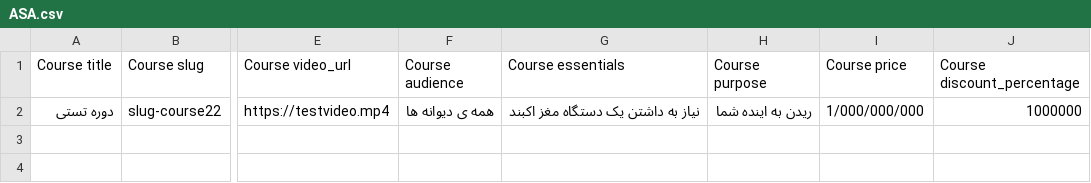
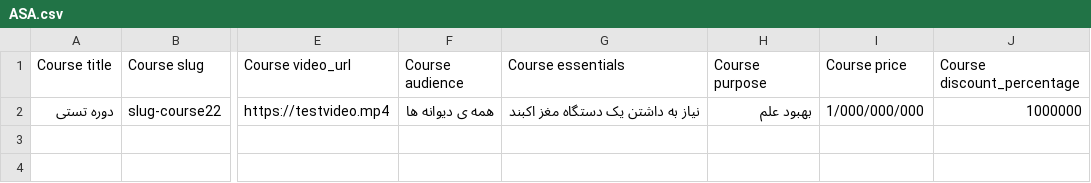
Before and after one commit to amirsarkarpur/movazi.manager, a CSV file: ASA.csv, drawn as a sheet; only a part is shown, gaps mark what is left out; the diff names each change by its address in the sheet, - before the commit and + after, or states it on an @@ line.

Commit message:
deleted_bad_value_csvfile

```diff
--- a/ASA.csv
+++ b/ASA.csv
-H2 (Course purpose): ریدن به اینده شما
+H2 (Course purpose): بهبود علم
```
